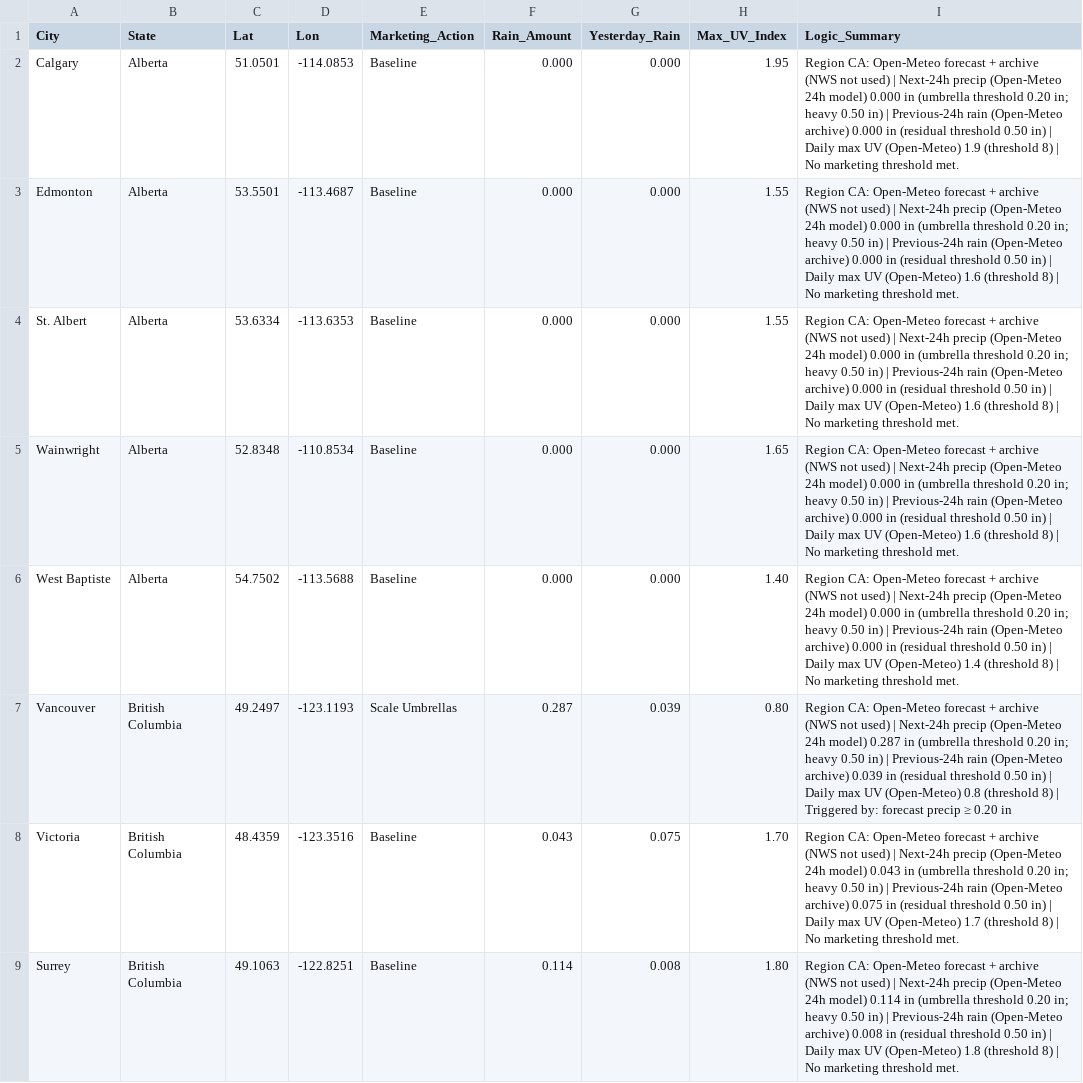
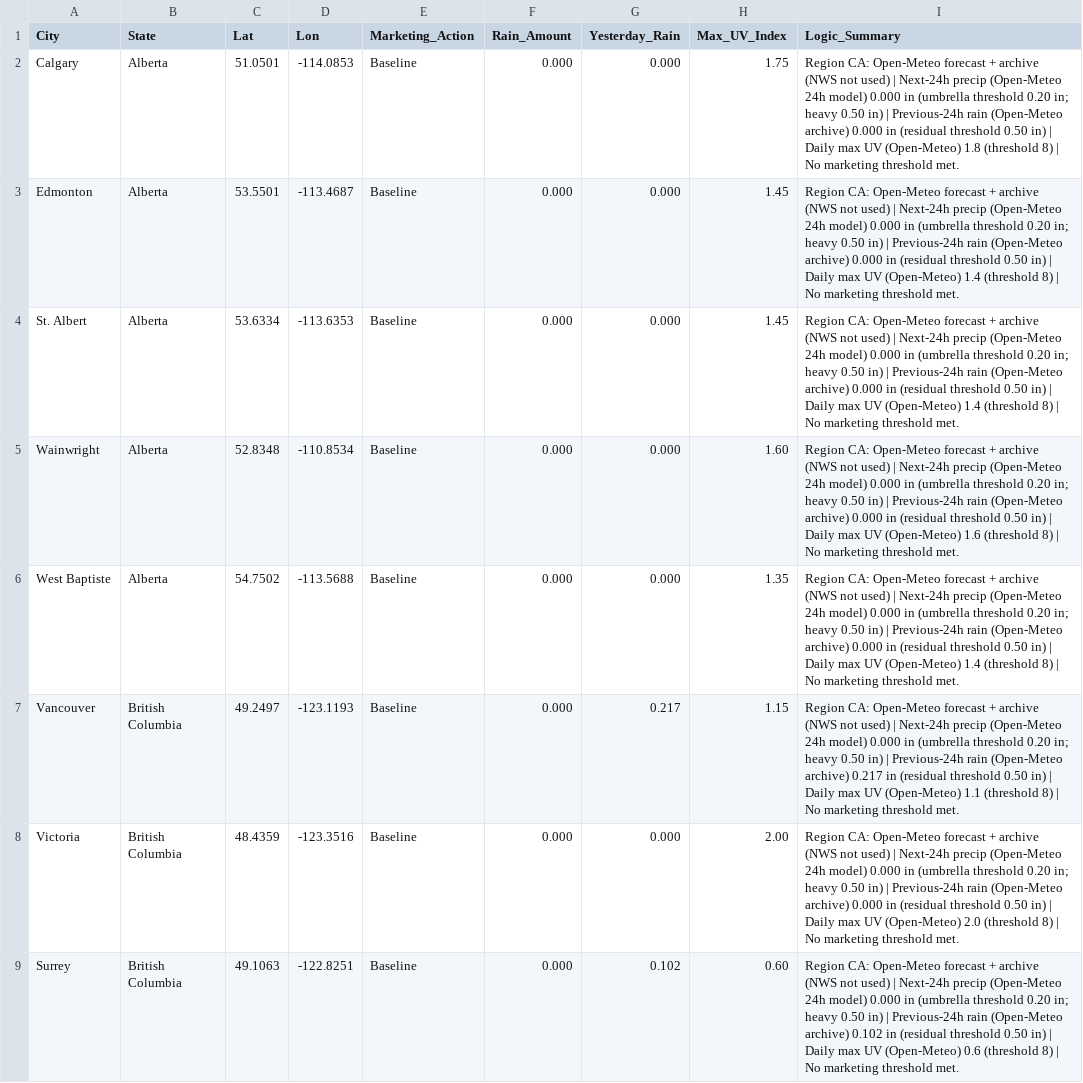
Before and after one commit to WeathermanInc/marketing-weather-engine, a CSV file: marketing_weather_report_can.csv, drawn as a sheet; only a part is shown; the diff covers the shown part only; the diff names each change by its address in the sheet, - before the commit and + after, or states it on an @@ line.

```diff
--- a/marketing_weather_report_can.csv
+++ b/marketing_weather_report_can.csv
-H2 (Max_UV_Index): 1.95
+H2 (Max_UV_Index): 1.75
-I2 (Logic_Summary): …UV (Open-Meteo) 1.9 (threshold 8)…
+I2 (Logic_Summary): …UV (Open-Meteo) 1.8 (threshold 8)…
-H3:H4 (Max_UV_Index): 1.55
+H3:H4 (Max_UV_Index): 1.45
-I3:I4 (Logic_Summary): …UV (Open-Meteo) 1.6 (threshold 8)…
+I3:I4 (Logic_Summary): …UV (Open-Meteo) 1.4 (threshold 8)…
-H5 (Max_UV_Index): 1.65
+H5 (Max_UV_Index): 1.60
-H6 (Max_UV_Index): 1.40
+H6 (Max_UV_Index): 1.35
-E7 (Marketing_Action): Scale Umbrellas
+E7 (Marketing_Action): Baseline
-F7 (Rain_Amount): 0.287
+F7 (Rain_Amount): 0.000
-G7 (Yesterday_Rain): 0.039
+G7 (Yesterday_Rain): 0.217
-H7 (Max_UV_Index): 0.80
+H7 (Max_UV_Index): 1.15
-I7 (Logic_Summary): …24h model) 0.287 in (umbrella threshold 0.20 in; heavy 0.50 in) | Previous-24h rain (Open-Meteo archive) 0.039 in (residual threshold 0.50 in) | Daily max UV (Open-Meteo) 0.8 (threshold 8) | Triggered by: forecast precip ≥ 0.20 in
+I7 (Logic_Summary): …24h model) 0.000 in (umbrella threshold 0.20 in; heavy 0.50 in) | Previous-24h rain (Open-Meteo archive) 0.217 in (residual threshold 0.50 in) | Daily max UV (Open-Meteo) 1.1 (threshold 8) | No marketing threshold met.
-F8 (Rain_Amount): 0.043
+F8 (Rain_Amount): 0.000
-G8 (Yesterday_Rain): 0.075
+G8 (Yesterday_Rain): 0.000
-H8 (Max_UV_Index): 1.70
+H8 (Max_UV_Index): 2.00
-I8 (Logic_Summary): …24h model) 0.043 in (umbrella threshold 0.20 in; heavy 0.50 in) | Previous-24h rain (Open-Meteo archive) 0.075 in (residual threshold 0.50 in) | Daily max UV (Open-Meteo) 1.7 (threshold 8)…
+I8 (Logic_Summary): …24h model) 0.000 in (umbrella threshold 0.20 in; heavy 0.50 in) | Previous-24h rain (Open-Meteo archive) 0.000 in (residual threshold 0.50 in) | Daily max UV (Open-Meteo) 2.0 (threshold 8)…
-F9 (Rain_Amount): 0.114
+F9 (Rain_Amount): 0.000
-G9 (Yesterday_Rain): 0.008
+G9 (Yesterday_Rain): 0.102
-H9 (Max_UV_Index): 1.80
+H9 (Max_UV_Index): 0.60
-I9 (Logic_Summary): …24h model) 0.114 in (umbrella threshold 0.20 in; heavy 0.50 in) | Previous-24h rain (Open-Meteo archive) 0.008 in (residual threshold 0.50 in) | Daily max UV (Open-Meteo) 1.8 (threshold 8)…
+I9 (Logic_Summary): …24h model) 0.000 in (umbrella threshold 0.20 in; heavy 0.50 in) | Previous-24h rain (Open-Meteo archive) 0.102 in (residual threshold 0.50 in) | Daily max UV (Open-Meteo) 0.6 (threshold 8)…
```
Also changed, not shown: 177 edited cells elsewhere in this file, marketing_weather_report_uk.csv, marketing_weather_report_us.csv.
